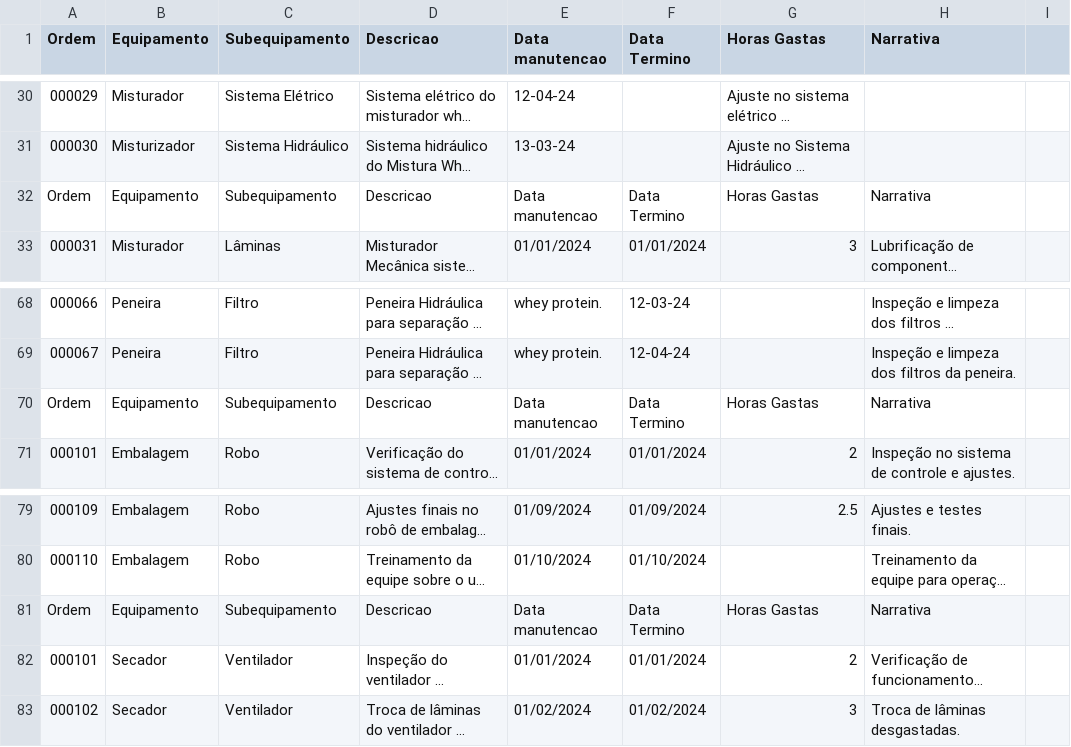
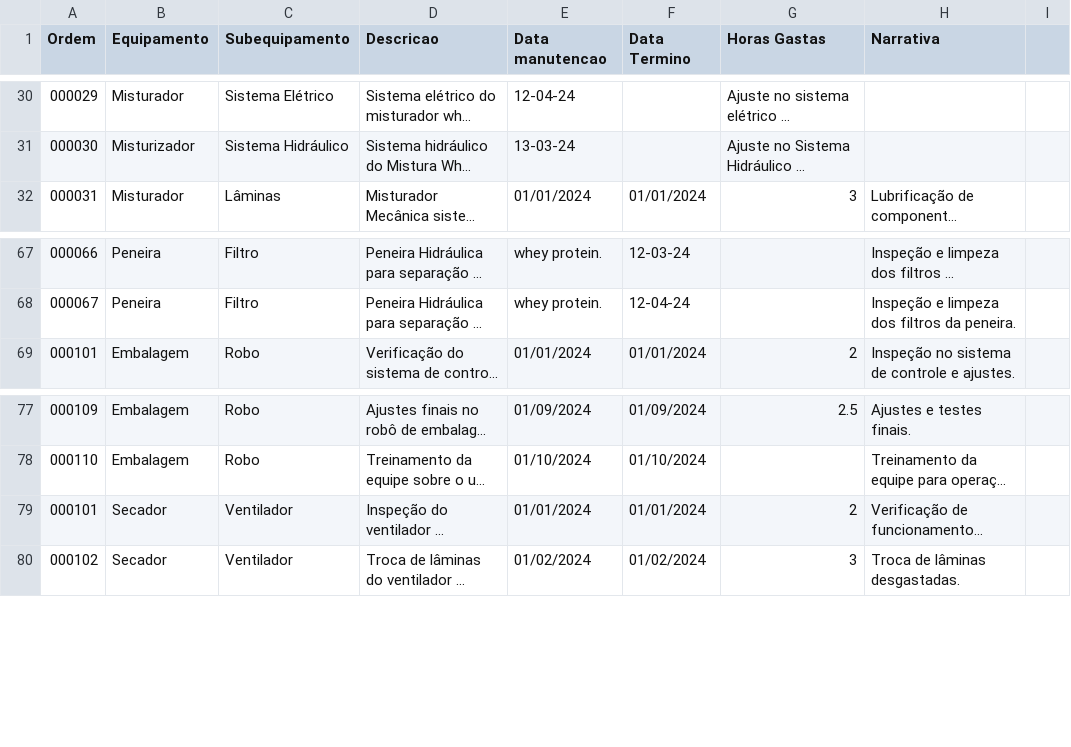
Before and after one commit to LasCazas/William_config, a CSV file: DataManutPrev.csv, drawn as a sheet; only a part is shown, gaps mark what is left out; long unchanged cells end in …; the diff names each change by its address in the sheet, - before the commit and + after, or states it on an @@ line.

Commit message:
Update DataManutPrev.csv

```diff
--- a/DataManutPrev.csv
+++ b/DataManutPrev.csv
-row 32: Ordem | Equipamento | Subequipamento | Descricao | Data manutencao | Data Termino | Horas Gastas | Narrativa
-row 70: Ordem | Equipamento | Subequipamento | Descricao | Data manutencao | Data Termino | Horas Gastas | Narrativa
-row 81: Ordem | Equipamento | Subequipamento | Descricao | Data manutencao | Data Termino | Horas Gastas | Narrativa
```
